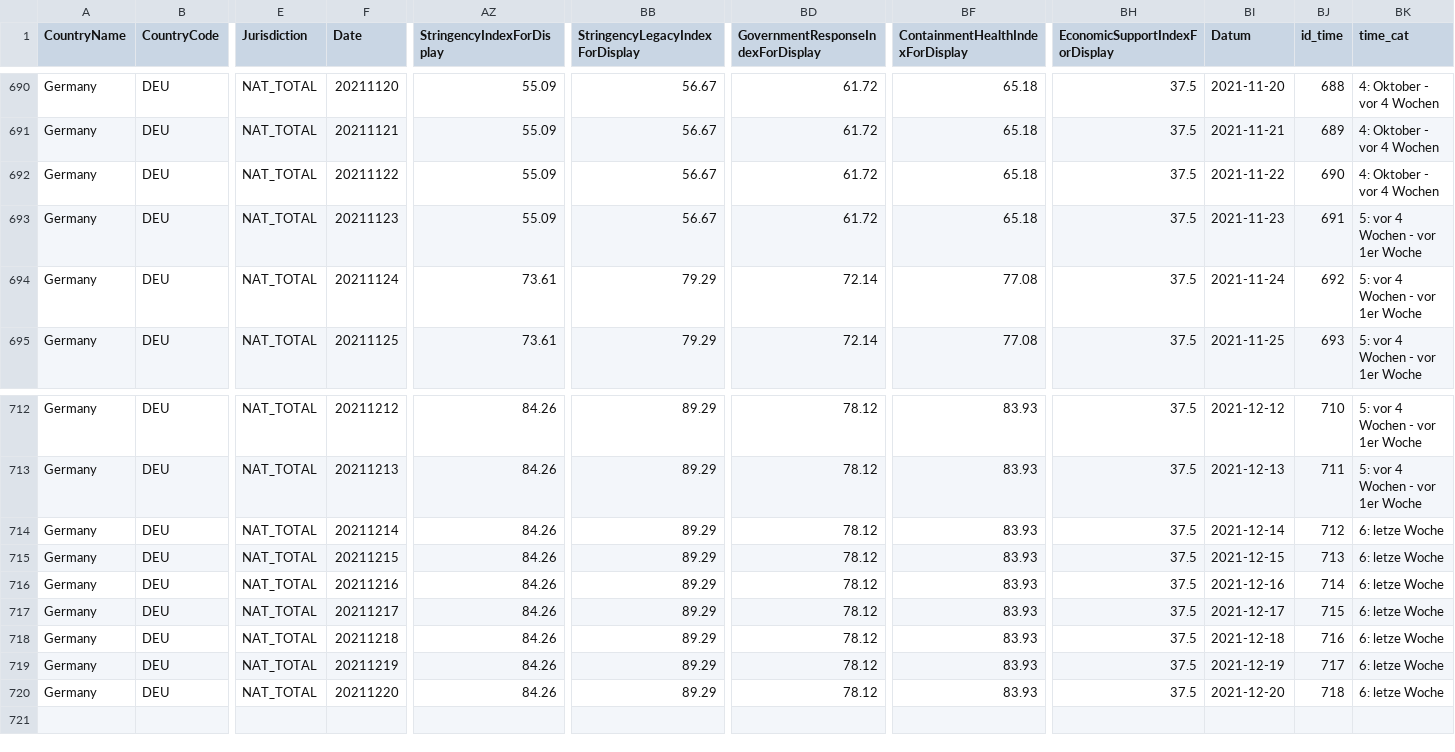
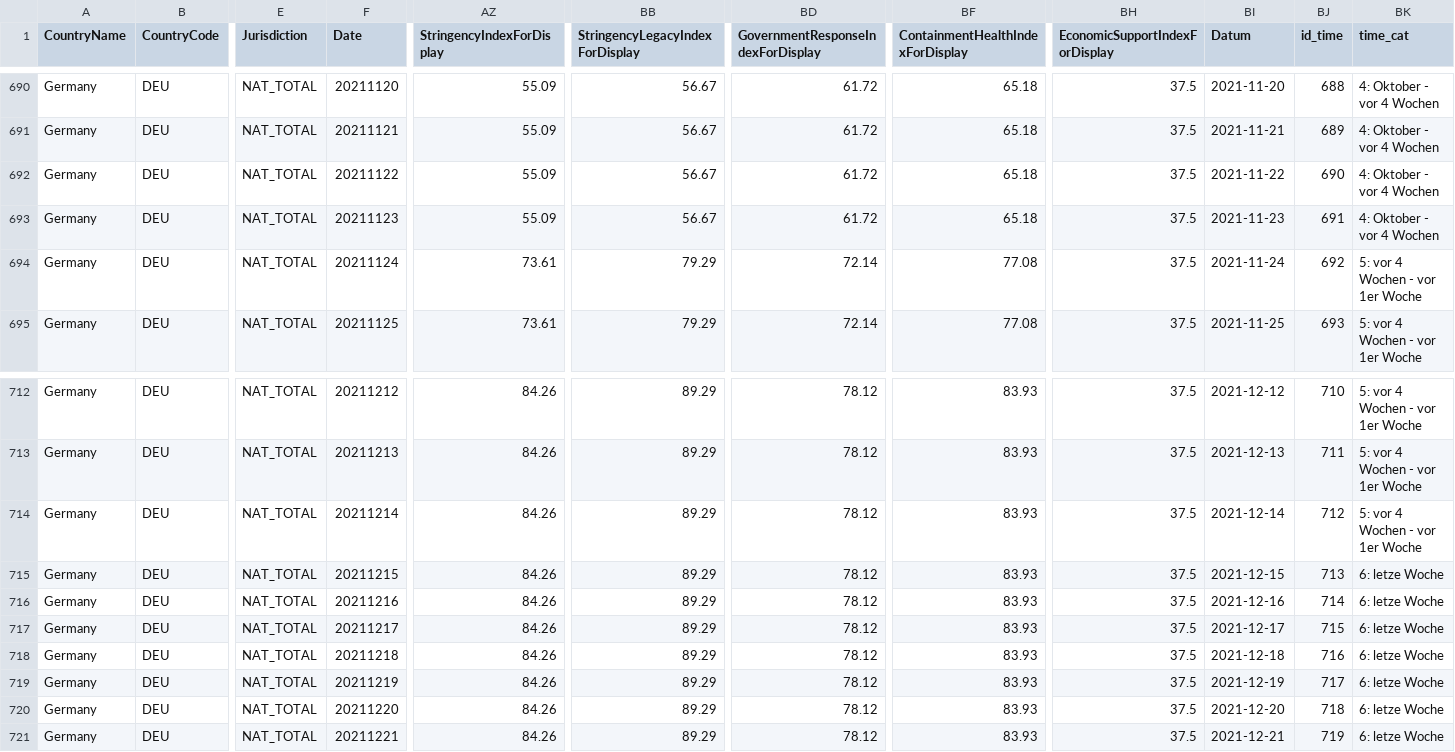
Before and after one commit to v4lue4dded/covid-19_germany, a TSV file: data_stringency.tsv, drawn as a sheet; only a part is shown, gaps mark what is left out; rows hold the shown columns only; the diff names each change by its address in the sheet, - before the commit and + after, or states it on an @@ line.

Commit message:
date update: 2021-12-22 04:32:20

```diff
--- a/data_stringency.tsv
+++ b/data_stringency.tsv
-BK693 (time_cat): 5: vor 4 Wochen - vor 1er Woche
+BK693 (time_cat): 4: Oktober - vor 4 Wochen
-BK714 (time_cat): 6: letze Woche
+BK714 (time_cat): 5: vor 4 Wochen - vor 1er Woche
+row 721: Germany | DEU | NAT_TOTAL | 20211221 | 84.26 | 89.29 | 78.12 | 83.93 | 37.5 | 2021-12-21 | 719 | 6: letze Woche
```
Also changed, not shown: data_mobility.tsv, data_time.tsv, 3 other files.
